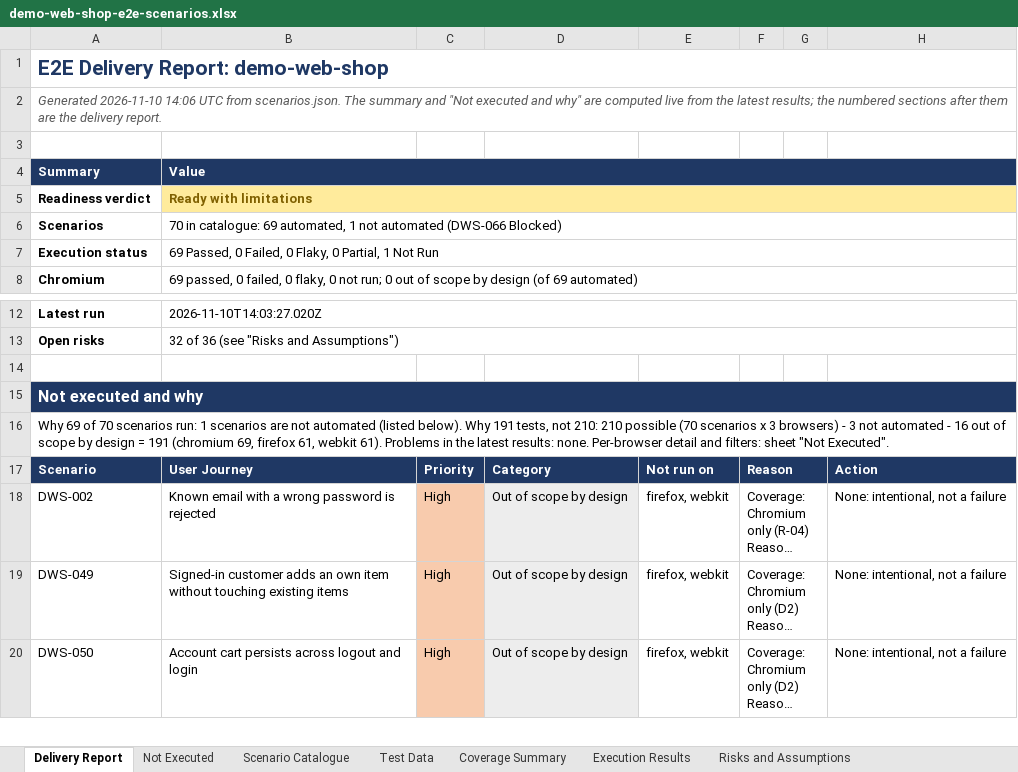
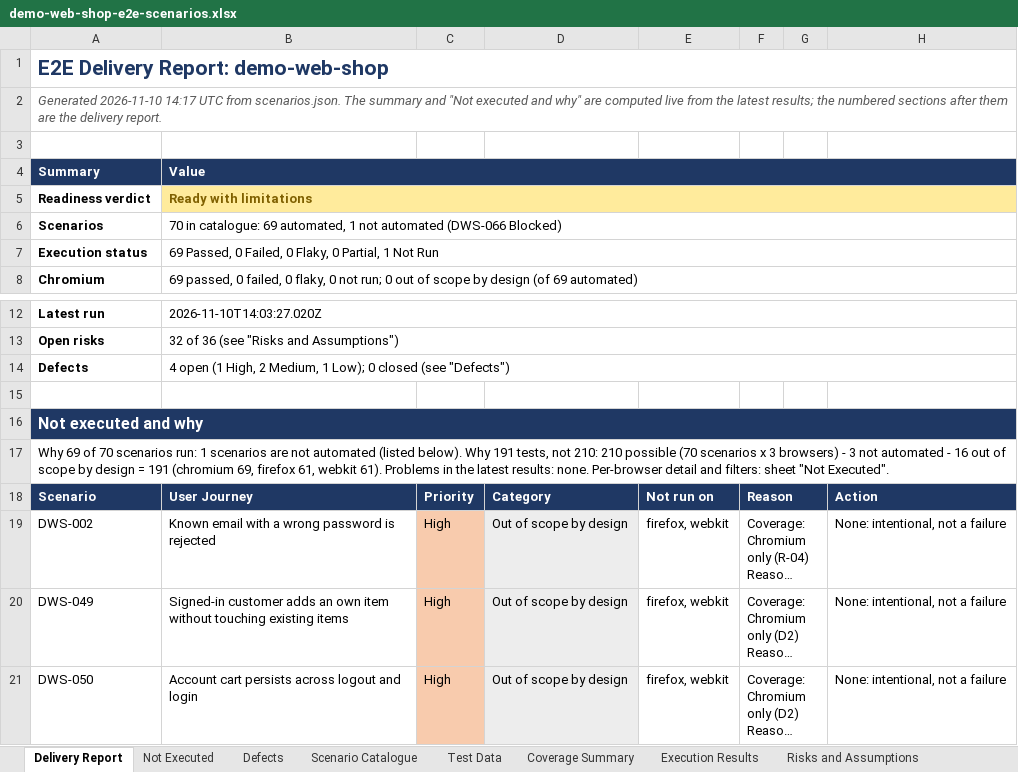
Before and after one commit to pamela-pursuit/URL-driven-Playwright-E2E-automation, an Excel workbook: test-plans/demo-web-shop/demo-web-shop-e2e-scenarios.xlsx, sheet Delivery Report, drawn as a sheet; only a part is shown, gaps mark what is left out; long unchanged cells end in …; values as stored, in another font and other column widths than the file's, no borders; the diff names each change by its address in the sheet, - before the commit and + after, or states it on an @@ line.

```diff
--- a/test-plans/demo-web-shop/demo-web-shop-e2e-scenarios.xlsx (sheet Delivery Report)
+++ b/test-plans/demo-web-shop/demo-web-shop-e2e-scenarios.xlsx (sheet Delivery Report)
+sheet tab: Defects
-A2: Generated 2026-11-10 14:06 UTC from…
+A2: Generated 2026-11-10 14:17 UTC from…
+row 14: Defects | 4 open (1 High, 2 Medium, 1 Low); 0 closed (see "Defects")
```
Also changed, not shown: sheet Risks and Assumptions, 3 other files.
